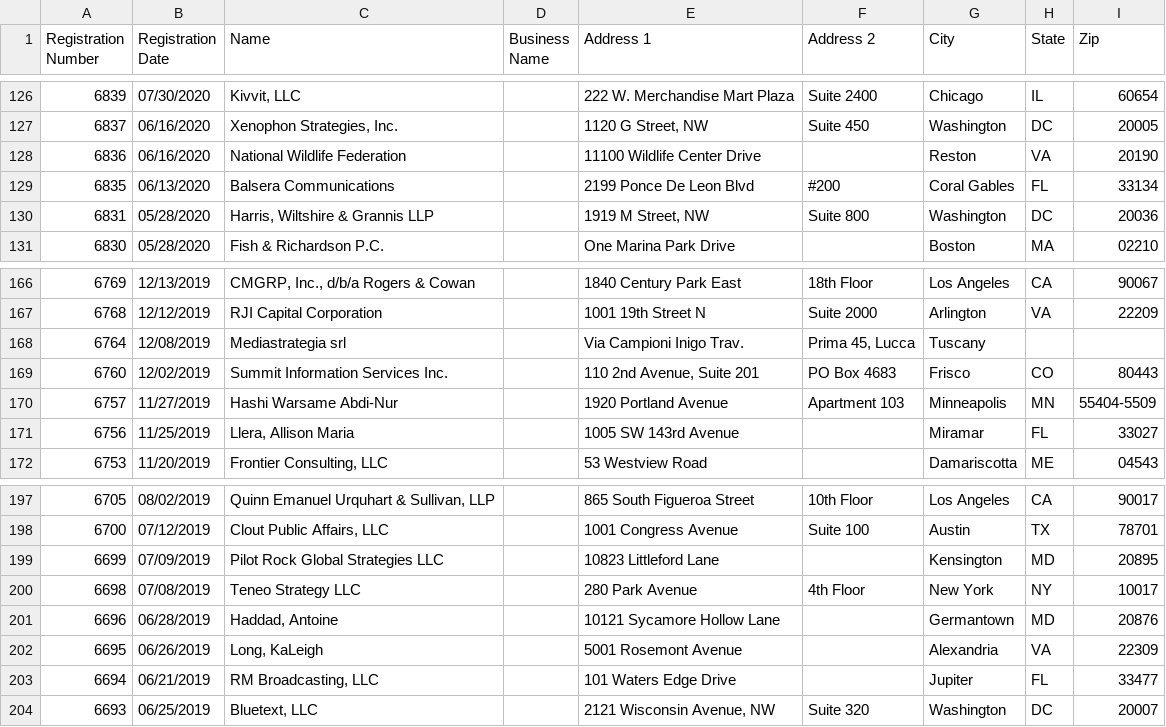
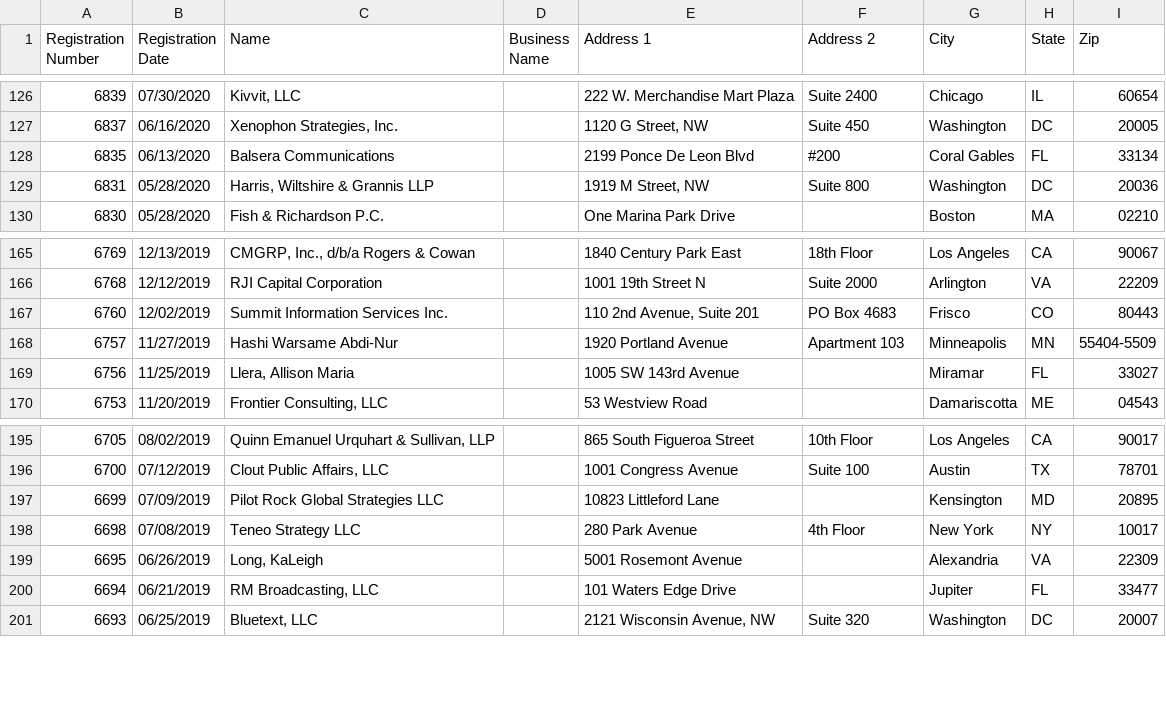
Before and after one commit to markschaver/FARA-Active, a CSV file: data.csv, drawn as a sheet; only a part is shown, gaps mark what is left out; the diff names each change by its address in the sheet, - before the commit and + after, or states it on an @@ line.

Commit message:
Flat: latest data (2021-09-20T08:24:15.767Z) {   "date": "2021-09-20T08:24:15.767Z",   "files": [     {       "name": "data.csv",       "deltaBytes": 188,       "source": "https://efile.fara.gov/api/v1/Registrants/csv/Active"     }   ] }

```diff
--- a/data.csv
+++ b/data.csv
-row 128: 6836 | 06/16/2020 | National Wildlife Federation |  | 11100 Wildlife Center Drive |  | Reston | VA | 20190
-row 168: 6764 | 12/08/2019 | Mediastrategia srl |  | Via Campioni Inigo Trav. | Prima 45, Lucca | Tuscany
-row 201: 6696 | 06/28/2019 | Haddad, Antoine |  | 10121 Sycamore Hollow Lane |  | Germantown | MD | 20876
```
